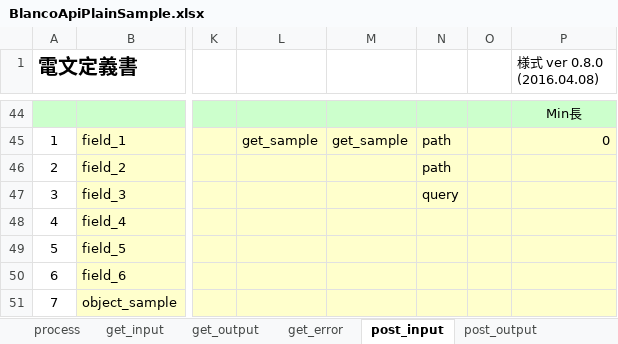
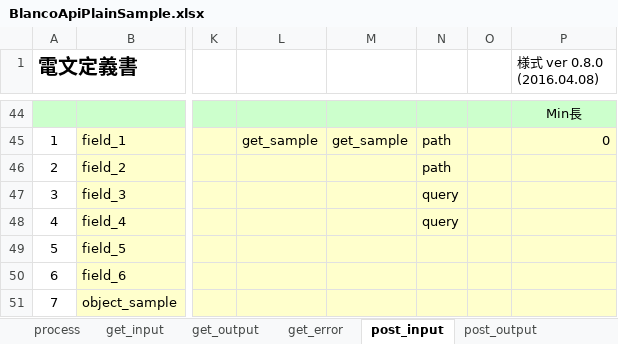
Before and after one commit to uedaueo/blancoRestGeneratorKt, an Excel workbook: meta/plainApi/BlancoApiPlainSample.xlsx, sheet post_input, drawn as a sheet; only a part is shown, gaps mark what is left out; values as stored, in another font and other column widths than the file's, no borders; the diff names each change by its address in the sheet, - before the commit and + after, or states it on an @@ line.

Commit message:
Add no bracket option for array query parameters.

```diff
--- a/meta/plainApi/BlancoApiPlainSample.xlsx (sheet post_input)
+++ b/meta/plainApi/BlancoApiPlainSample.xlsx (sheet post_input)
-N48: (empty)
+N48: query
```
Also changed, not shown: sheet put_input, sheet get_input, other sheet tabs, formulas that keep their value, meta/program/BlancoRestGeneratorKtTask.xlsx, meta/program/BlancoRestGeneratorKtTelegramStructure.xlsx, 7 other files.
